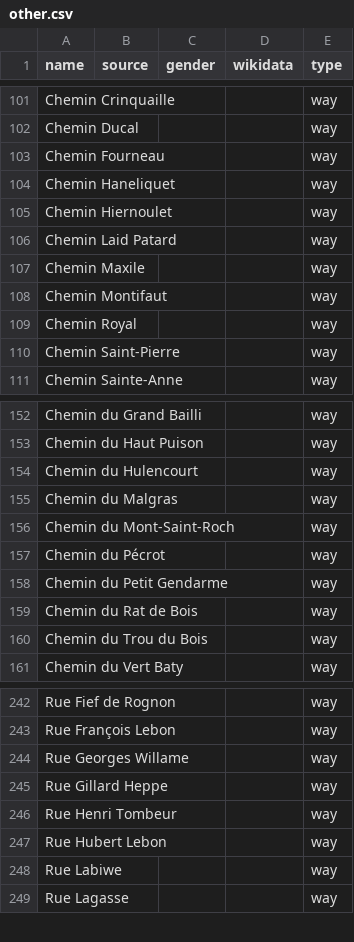
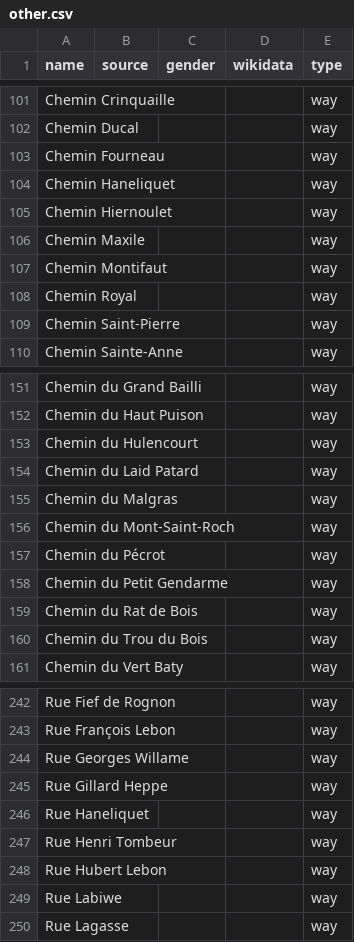
Before and after one commit to EqualStreetNames/equalstreetnames-nivelles, a CSV file: data/other.csv, drawn as a sheet; only a part is shown, gaps mark what is left out; removed rows and columns are numbered as before the commit, all else as after; the diff names each change by its address in the sheet, - before the commit and + after, or states it on an @@ line.

```diff
--- a/data/other.csv
+++ b/data/other.csv
-row 106: Chemin Laid Patard |  |  |  | way
+row 154: Chemin du Laid Patard |  |  |  | way
+row 246: Rue Haneliquet |  |  |  | way
```
Also changed, not shown: 2 other files.
